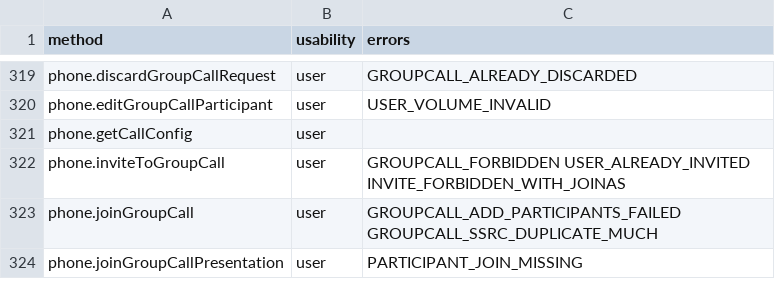
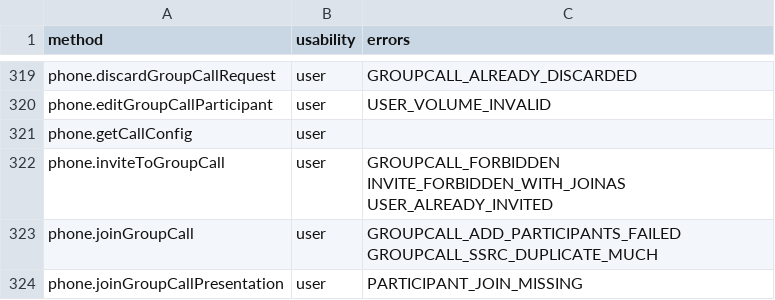
Before and after one commit to vanutp/Telethon, a CSV file: telethon_generator/data/methods.csv, drawn as a sheet; only a part is shown, gaps mark what is left out; the diff covers the shown part only.

Commit message:
Sync list of known errors with Telegram's JSON

```diff
--- a/telethon_generator/data/methods.csv
+++ b/telethon_generator/data/methods.csv
@@ -321,3 +321,3 @@ phone.editGroupCallParticipant,user,USER_VOLUME_INVALID
 phone.getCallConfig,user,
-phone.inviteToGroupCall,user,GROUPCALL_FORBIDDEN USER_ALREADY_INVITED INVITE_FORBIDDEN_WITH_JOINAS
+phone.inviteToGroupCall,user,GROUPCALL_FORBIDDEN INVITE_FORBIDDEN_WITH_JOINAS USER_ALREADY_INVITED
 phone.joinGroupCall,user,GROUPCALL_ADD_PARTICIPANTS_FAILED GROUPCALL_SSRC_DUPLICATE_MUCH
```
Also changed, not shown: 9 edited cells elsewhere in this file, 1 other file.
